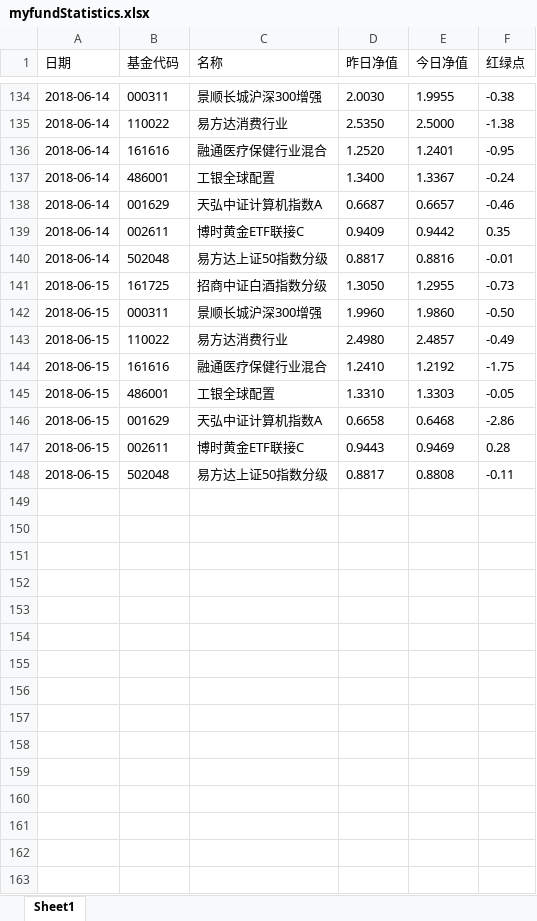
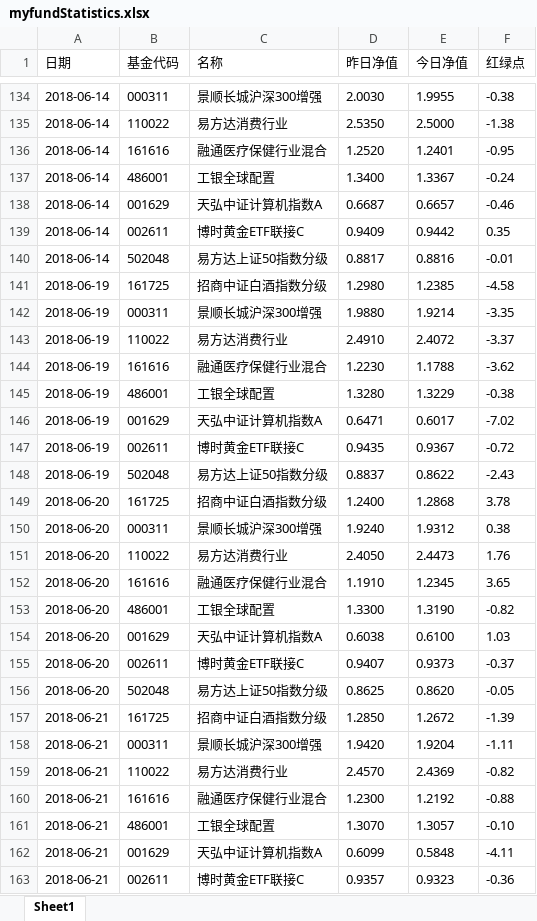
Before and after one commit to kerphy/inquiryFund, an Excel workbook: myfundStatistics.xlsx, sheet Sheet1, drawn as a sheet; only a part is shown, gaps mark what is left out; values as stored, in another font and other column widths than the file's, no borders; removed rows and columns are numbered as before the commit, all else as after; the diff covers the shown part only; the diff names each change by its address in the sheet, - before the commit and + after, or states it on an @@ line.

Commit message:
更新数据

```diff
--- a/myfundStatistics.xlsx (sheet Sheet1)
+++ b/myfundStatistics.xlsx (sheet Sheet1)
-row 141: 2018-06-15 | 161725 | 招商中证白酒指数分级 | 1.3050 | 1.2955 | -0.73
-row 142: 2018-06-15 | 000311 | 景顺长城沪深300增强 | 1.9960 | 1.9860 | -0.50
-row 143: 2018-06-15 | 110022 | 易方达消费行业 | 2.4980 | 2.4857 | -0.49
+row 141: 2018-06-19 | 161725 | 招商中证白酒指数分级 | 1.2980 | 1.2385 | -4.58
+row 142: 2018-06-19 | 000311 | 景顺长城沪深300增强 | 1.9880 | 1.9214 | -3.35
+row 143: 2018-06-19 | 110022 | 易方达消费行业 | 2.4910 | 2.4072 | -3.37
+row 144: 2018-06-19 | 161616 | 融通医疗保健行业混合 | 1.2230 | 1.1788 | -3.62
+row 145: 2018-06-19 | 486001 | 工银全球配置 | 1.3280 | 1.3229 | -0.38
+row 146: 2018-06-19 | 001629 | 天弘中证计算机指数A | 0.6471 | 0.6017 | -7.02
+row 147: 2018-06-19 | 002611 | 博时黄金ETF联接C | 0.9435 | 0.9367 | -0.72
+row 148: 2018-06-19 | 502048 | 易方达上证50指数分级 | 0.8837 | 0.8622 | -2.43
+row 149: 2018-06-20 | 161725 | 招商中证白酒指数分级 | 1.2400 | 1.2868 | 3.78
+row 150: 2018-06-20 | 000311 | 景顺长城沪深300增强 | 1.9240 | 1.9312 | 0.38
+row 151: 2018-06-20 | 110022 | 易方达消费行业 | 2.4050 | 2.4473 | 1.76
+row 152: 2018-06-20 | 161616 | 融通医疗保健行业混合 | 1.1910 | 1.2345 | 3.65
+row 153: 2018-06-20 | 486001 | 工银全球配置 | 1.3300 | 1.3190 | -0.82
+row 154: 2018-06-20 | 001629 | 天弘中证计算机指数A | 0.6038 | 0.6100 | 1.03
+row 155: 2018-06-20 | 002611 | 博时黄金ETF联接C | 0.9407 | 0.9373 | -0.37
+row 156: 2018-06-20 | 502048 | 易方达上证50指数分级 | 0.8625 | 0.8620 | -0.05
+row 157: 2018-06-21 | 161725 | 招商中证白酒指数分级 | 1.2850 | 1.2672 | -1.39
+row 158: 2018-06-21 | 000311 | 景顺长城沪深300增强 | 1.9420 | 1.9204 | -1.11
+row 159: 2018-06-21 | 110022 | 易方达消费行业 | 2.4570 | 2.4369 | -0.82
-A160 (日期): 2018-06-15
+A160 (日期): 2018-06-21
-D160 (昨日净值): 1.2410
+D160 (昨日净值): 1.2300
-F160 (红绿点): -1.75
+F160 (红绿点): -0.88
-row 145: 2018-06-15 | 486001 | 工银全球配置 | 1.3310 | 1.3303 | -0.05
-row 146: 2018-06-15 | 001629 | 天弘中证计算机指数A | 0.6658 | 0.6468 | -2.86
-row 147: 2018-06-15 | 002611 | 博时黄金ETF联接C | 0.9443 | 0.9469 | 0.28
-row 148: 2018-06-15 | 502048 | 易方达上证50指数分级 | 0.8817 | 0.8808 | -0.11
+row 161: 2018-06-21 | 486001 | 工银全球配置 | 1.3070 | 1.3057 | -0.10
+row 162: 2018-06-21 | 001629 | 天弘中证计算机指数A | 0.6099 | 0.5848 | -4.11
+row 163: 2018-06-21 | 002611 | 博时黄金ETF联接C | 0.9357 | 0.9323 | -0.36
```
Also changed, not shown: 33 added rows elsewhere in this sheet.
